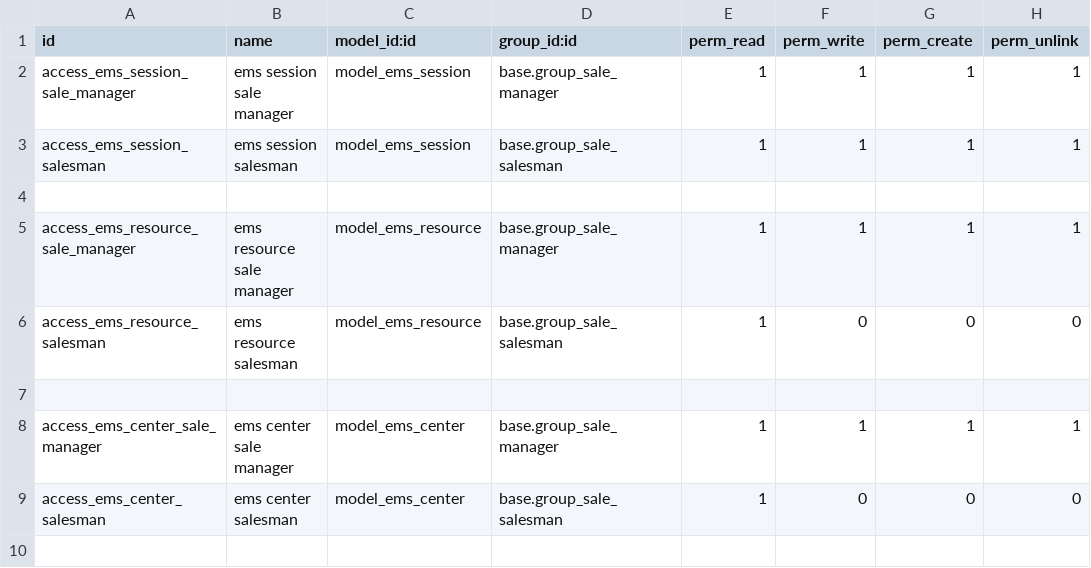
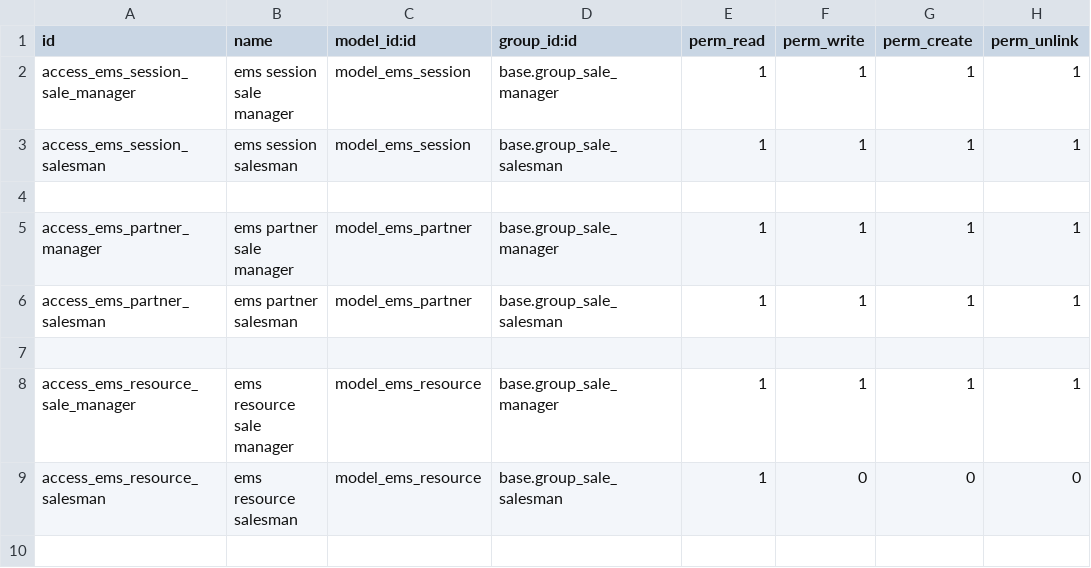
Before and after one commit to nuobit/ems-vertical, a CSV file: ems/security/ir.model.access.csv, drawn as a sheet; only a part is shown; the shorter side is filled out with more unchanged rows.

```diff
--- a/ems/security/ir.model.access.csv
+++ b/ems/security/ir.model.access.csv
@@ -4,2 +4,5 @@ access_ems_session_salesman,ems session salesman,model_ems_session,base.group_sa
 
+access_ems_partner_manager,ems partner sale manager,model_ems_partner,base.group_sale_manager,1,1,1,1
+access_ems_partner_salesman,ems partner salesman,model_ems_partner,base.group_sale_salesman,1,1,1,1
+
 access_ems_resource_sale_manager,ems resource sale manager,model_ems_resource,base.group_sale_manager,1,1,1,1
```
Also changed, not shown: 4 other files.
